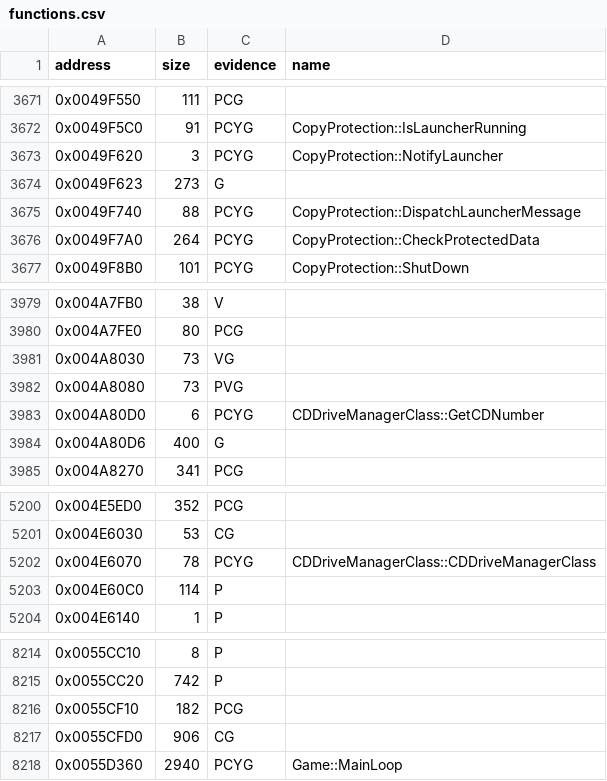
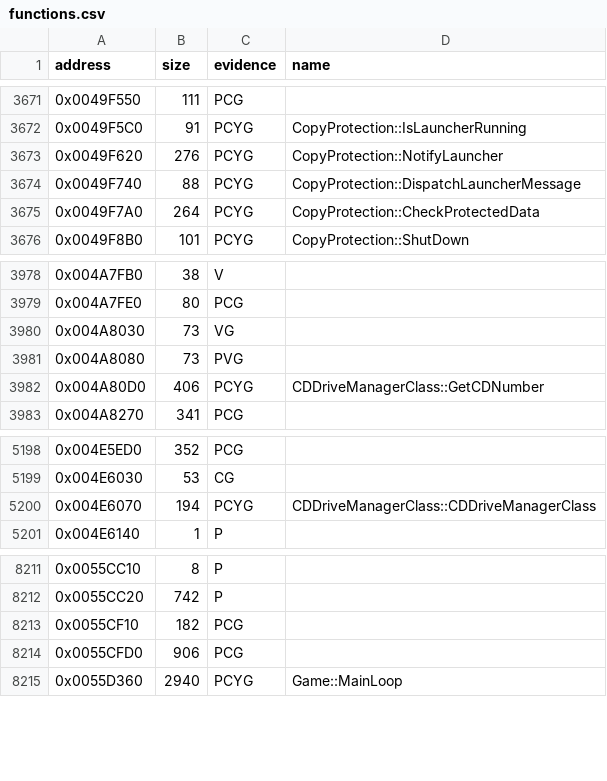
Before and after one commit to gibbo101/ra2-decomp, a CSV file: data/functions.csv, drawn as a sheet; only a part is shown, gaps mark what is left out.

```diff
--- a/data/functions.csv
+++ b/data/functions.csv
@@ -3672,4 +3672,3 @@ address,size,evidence,name
 0x0049F5C0,91,PCYG,CopyProtection::IsLauncherRunning
-0x0049F620,3,PCYG,CopyProtection::NotifyLauncher
-0x0049F623,273,G,
+0x0049F620,276,PCYG,CopyProtection::NotifyLauncher
 0x0049F740,88,PCYG,CopyProtection::DispatchLauncherMessage
@@ -3982,4 +3981,3 @@ address,size,evidence,name
 0x004A8080,73,PVG,
-0x004A80D0,6,PCYG,CDDriveManagerClass::GetCDNumber
-0x004A80D6,400,G,
+0x004A80D0,406,PCYG,CDDriveManagerClass::GetCDNumber
 0x004A8270,341,PCG,
@@ -5201,4 +5199,3 @@ address,size,evidence,name
 0x004E6030,53,CG,
-0x004E6070,78,PCYG,CDDriveManagerClass::CDDriveManagerClass
-0x004E60C0,114,P,
+0x004E6070,194,PCYG,CDDriveManagerClass::CDDriveManagerClass
 0x004E6140,1,P,
@@ -8216,3 +8213,3 @@ address,size,evidence,name
 0x0055CF10,182,PCG,
-0x0055CFD0,906,CG,
+0x0055CFD0,906,PCG,
 0x0055D360,2940,PCYG,Game::MainLoop
```
Also changed, not shown: data/modules.csv, 3 other files.
